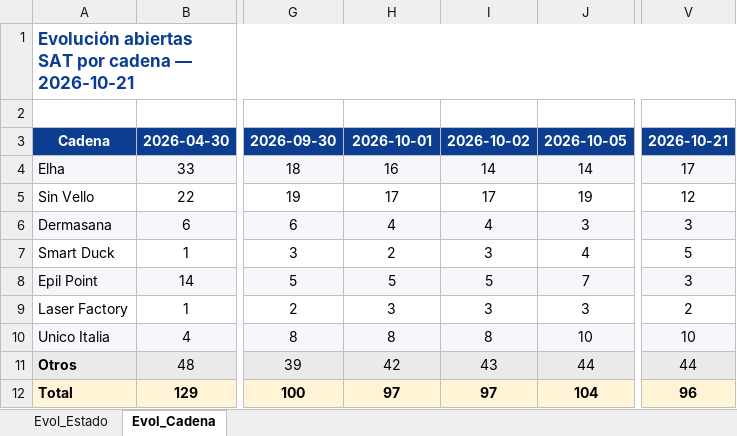
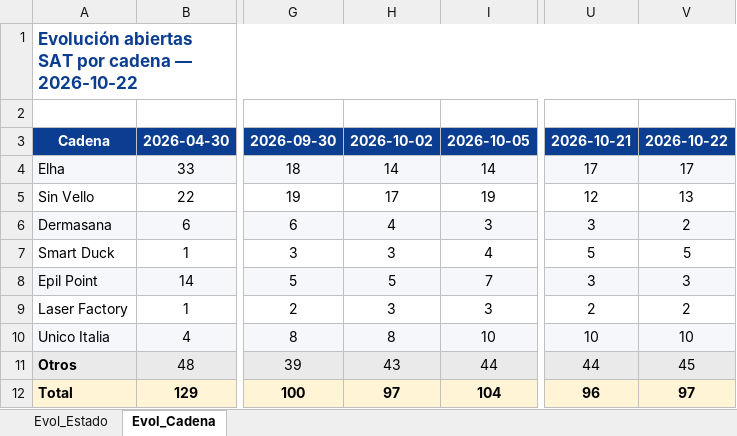
Before and after one commit to iortizfigueroa/leaseir-sat-dashboard, an Excel workbook: output/Evolucion_SAT.xlsx, sheet Evol_Cadena, drawn as a sheet; only a part is shown, gaps mark what is left out; values as stored, in another font and other column widths than the file's, no borders; removed rows and columns are numbered as before the commit, all else as after; the diff names each change by its address in the sheet, - before the commit and + after, or states it on an @@ line.

```diff
--- a/output/Evolucion_SAT.xlsx (sheet Evol_Cadena)
+++ b/output/Evolucion_SAT.xlsx (sheet Evol_Cadena)
-column I, rows 3-12: 2026-10-02 | 14 | 17 | 4 | 3 | 5 | 3 | 8 | 43 | 97
+column V, rows 3-12: 2026-10-22 | 17 | 13 | 2 | 5 | 3 | 2 | 10 | 45 | 97
-A1: …cadena — 2026-10-21
+A1: …cadena — 2026-10-22
-H3: 2026-10-01
+H3: 2026-10-02
-H4: 16
+H4: 14
-H7: 2
+H7: 3
-H11: 42
+H11: 43
```
Also changed, not shown: sheet Evol_Estado, 7 other files.
